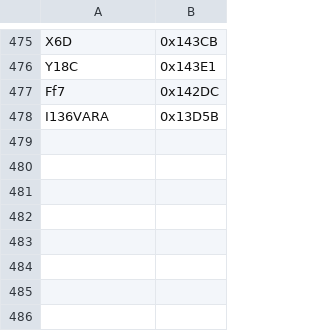
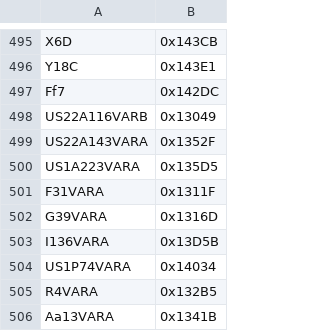
Before and after one commit to nederhof/hieropy, a CSV file: src/hieropy/resources/nameapproxmdc.csv, drawn as a sheet; only a part is shown, gaps mark what is left out; the diff covers the shown part only.

```diff
--- a/src/hieropy/resources/nameapproxmdc.csv
+++ b/src/hieropy/resources/nameapproxmdc.csv
@@ -477,2 +497,10 @@ Y18C,0x143E1
 Ff7,0x142DC
+US22A116VARB,0x13049
+US22A143VARA,0x1352F
+US1A223VARA,0x135D5
+F31VARA,0x1311F
+G39VARA,0x1316D
 I136VARA,0x13D5B
+US1P74VARA,0x14034
+R4VARA,0x132B5
+Aa13VARA,0x1341B
```
Also changed, not shown: 21 added rows and 1 removed row elsewhere in this file, src/hieropy/resources/namecompositemdc.csv, src/hieropy/resources/nameextramdc.csv.
